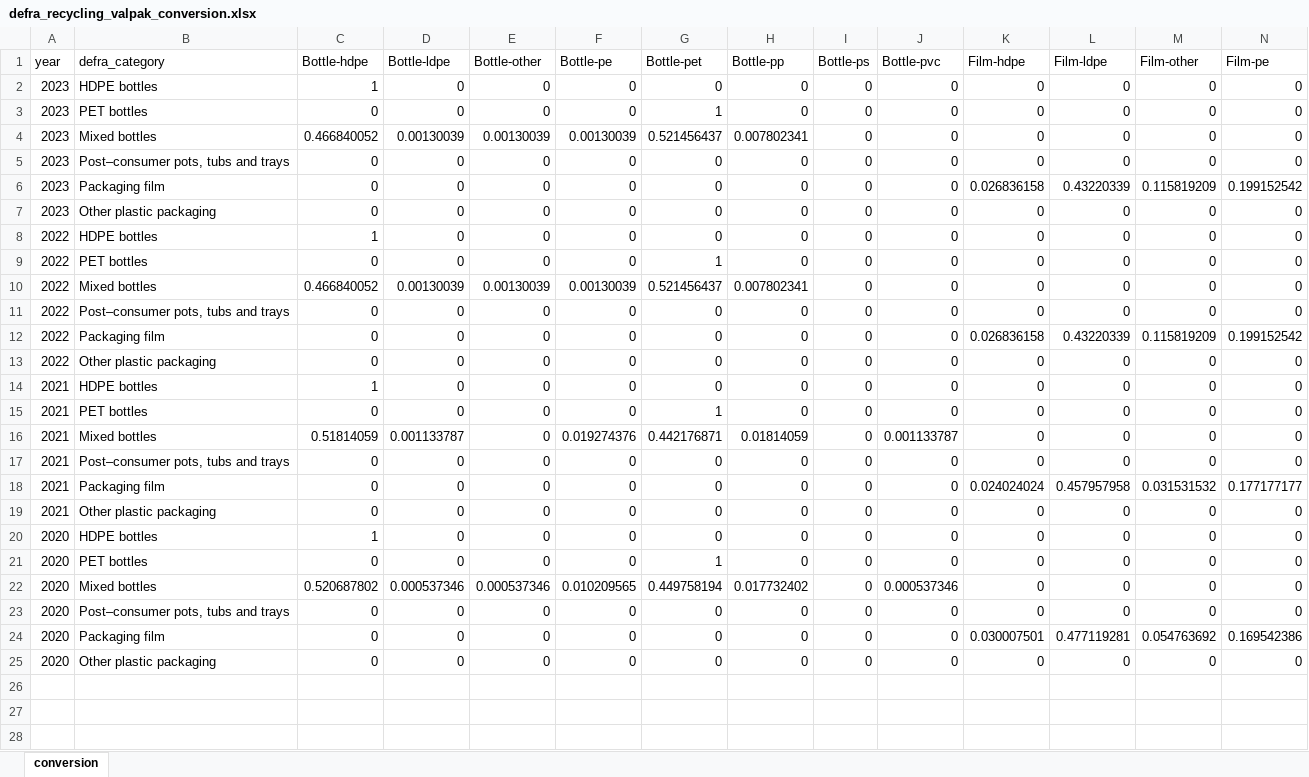
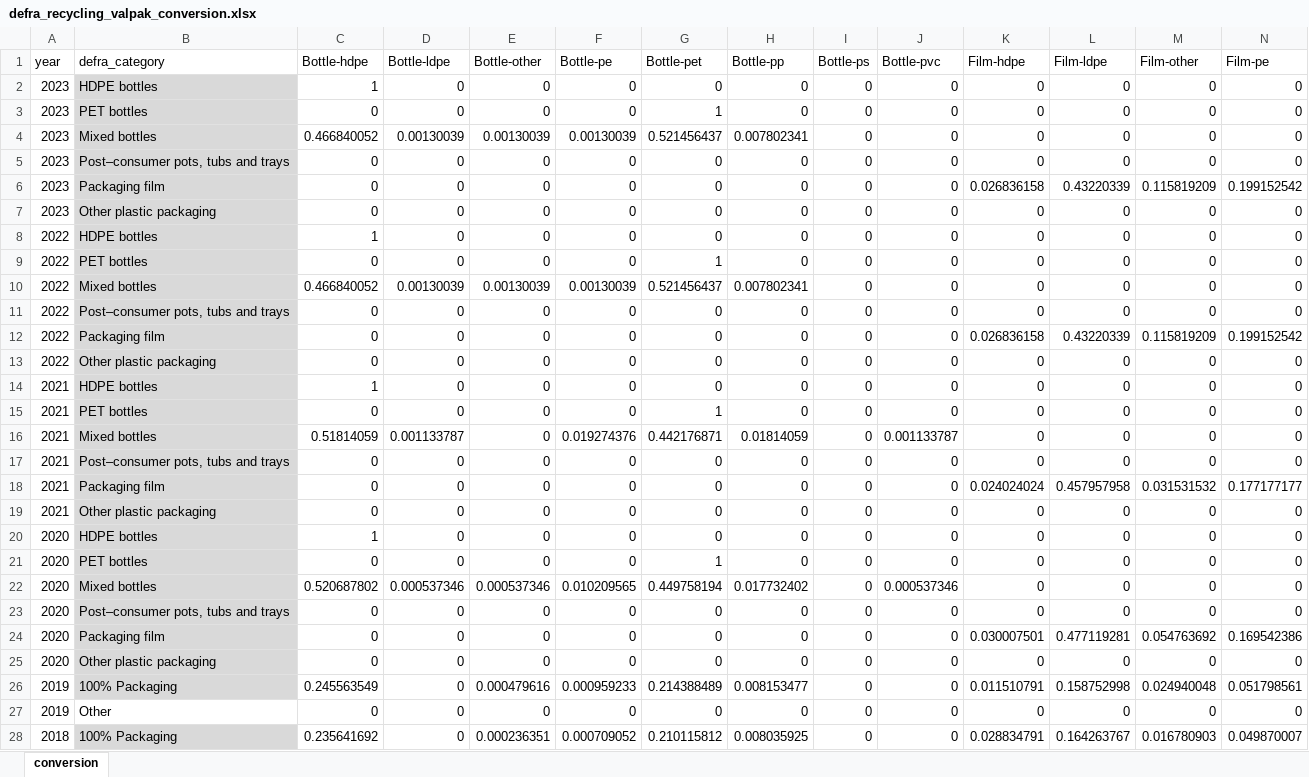
Before and after one commit to OliverLysa/ce_observatory_data_scripts, an Excel workbook: plastics/baseline_model/conversion-tables/defra_recycling_valpak_conversion.xlsx, sheet conversion, drawn as a sheet; only a part is shown; values as stored, in another font and other column widths than the file's, no borders; rows hold the shown columns only; the diff covers the shown part only; the diff names each change by its address in the sheet, - before the commit and + after, or states it on an @@ line.

Commit message:
plastics

```diff
--- a/plastics/baseline_model/conversion-tables/defra_recycling_valpak_conversion.xlsx (sheet conversion)
+++ b/plastics/baseline_model/conversion-tables/defra_recycling_valpak_conversion.xlsx (sheet conversion)
-B2:B25 fill: none
+B2:B25 fill: #D9D9D9
+row 26: 2019 | 100% Packaging | 0.245563549 | 0 | 0.000479616 | 0.000959233 | 0.214388489 | 0.008153477 | 0 | 0 | 0.011510791 | 0.158752998 | 0.024940048 | 0.051798561
+row 27: 2019 | Other | 0 | 0 | 0 | 0 | 0 | 0 | 0 | 0 | 0 | 0 | 0 | 0
+row 28: 2018 | 100% Packaging | 0.235641692 | 0 | 0.000236351 | 0.000709052 | 0.210115812 | 0.008035925 | 0 | 0 | 0.028834791 | 0.164263767 | 0.016780903 | 0.049870007
```
Also changed, not shown: 9 added rows elsewhere in this sheet, 5 other files.
